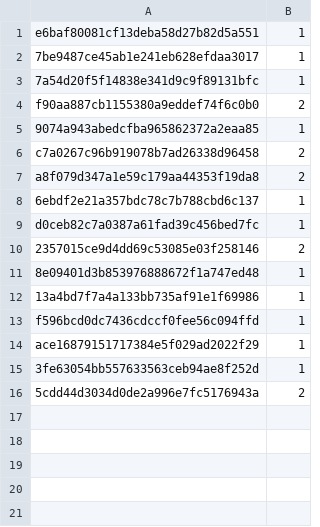
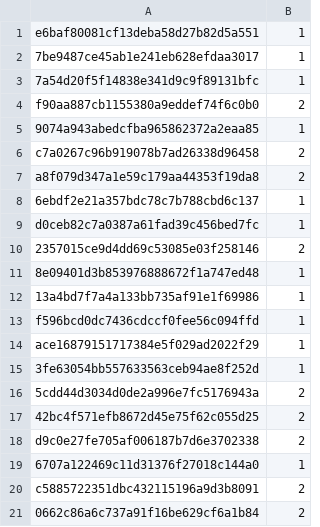
Before and after one commit to fatinghenji/auto-derby, a CSV file: loop1/胜利奖券×草上飞=特别周.csv, drawn as a sheet.

Commit message:
Update 胜利奖券×草上飞=特别周.csv

```diff
--- a/loop1/胜利奖券×草上飞=特别周.csv
+++ b/loop1/胜利奖券×草上飞=特别周.csv
@@ -16 +16,6 @@ ace16879151717384e5f029ad2022f29,1
 5cdd44d3034d0de2a996e7fc5176943a,2
+42bc4f571efb8672d45e75f62c055d25,2
+d9c0e27fe705af006187b7d6e3702338,2
+6707a122469c11d31376f27018c144a0,1
+c5885722351dbc432115196a9d3b8091,2
+0662c86a6c737a91f16be629cf6a1b84,2
```
